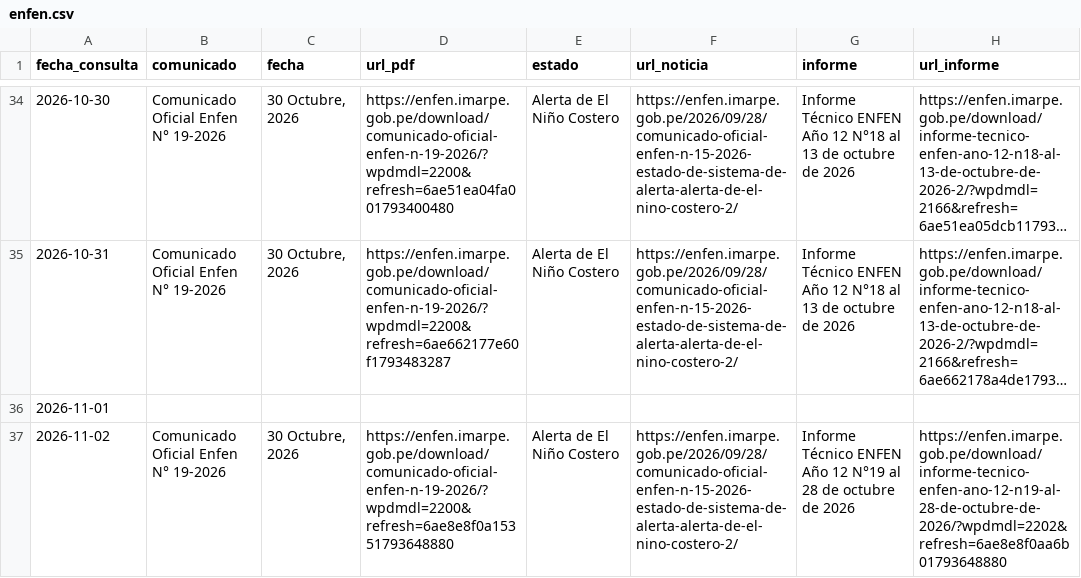
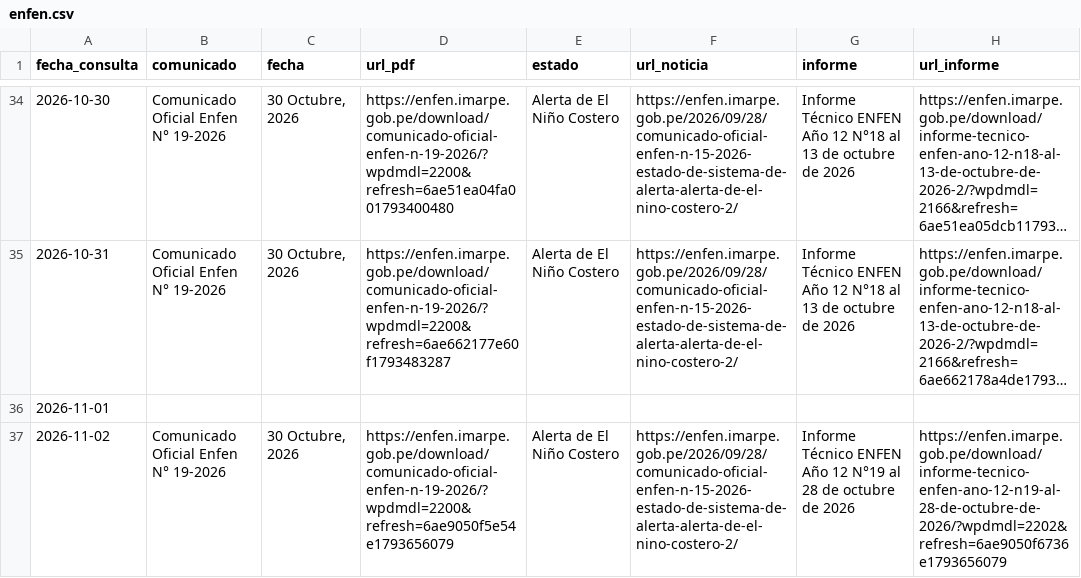
Before and after one commit to rodrigo51200-tech/monitor-fen, a CSV file: historial/enfen.csv, drawn as a sheet; only a part is shown, gaps mark what is left out; long unchanged cells end in ….

```diff
--- a/historial/enfen.csv
+++ b/historial/enfen.csv
@@ -36,2 +36,2 @@
 2026-11-01,,,,,,,
-2026-11-02,Comunicado Oficial Enfen N° 19-2026,"30 Octubre, 2026",https://enfen.imarpe.gob.pe/download/comunicado-oficial-enfen-n-19-2026/?wpdmdl=2200&refresh=6ae8e8f0a15351793648880,Alerta de El Niño Costero,https://enfen.imarpe.gob.pe/2026/09/28/comunicado-oficial-enfen-n-15-2026-estado-de-sistema-de-alerta-alerta-de-el-nino-costero-2/,Informe Técnico ENFEN Año 12 N°19 al 28 de octubre de 2026,https://enfen.imarpe.gob.pe/download/informe-tecnico-enfen-ano-12-n19-al-28-de-octubre-de-2026/?wpdmdl=2202&refresh=6ae8e8f0aa6b01793648880
+2026-11-02,Comunicado Oficial Enfen N° 19-2026,"30 Octubre, 2026",https://enfen.imarpe.gob.pe/download/comunicado-oficial-enfen-n-19-2026/?wpdmdl=2200&refresh=6ae9050f5e54e1793656079,Alerta de El Niño Costero,https://enfen.imarpe.gob.pe/2026/09/28/comunicado-oficial-enfen-n-15-2026-estado-de-sistema-de-alerta-alerta-de-el-nino-costero-2/,Informe Técnico ENFEN Año 12 N°19 al 28 de octubre de 2026,https://enfen.imarpe.gob.pe/download/informe-tecnico-enfen-ano-12-n19-al-28-de-octubre-de-2026/?wpdmdl=2202&refresh=6ae9050f6736e1793656079
```
Also changed, not shown: historial/clima_tiendas.csv, historial/garua_pronostico.csv, 4 other files.
